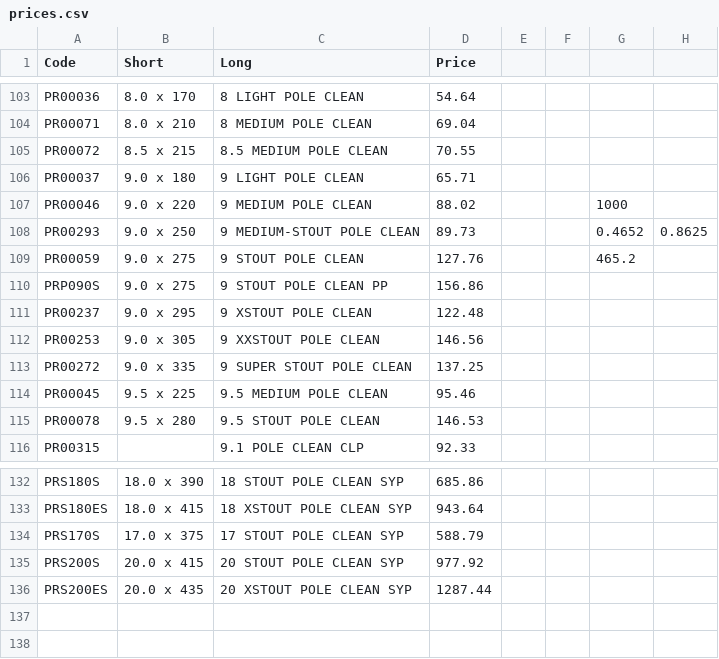
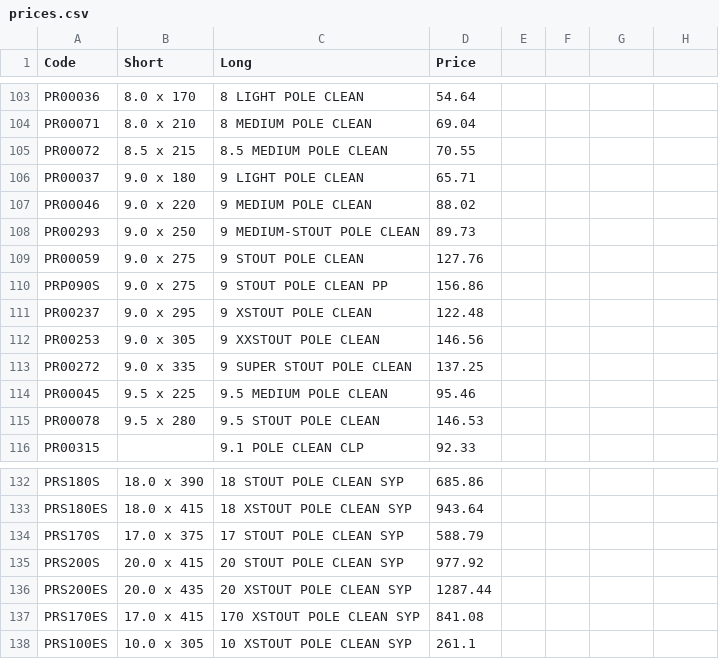
Before and after one commit to dermottlosty-sudo/rejectdata, a CSV file: prices.csv, drawn as a sheet; only a part is shown, gaps mark what is left out; the diff names each change by its address in the sheet, - before the commit and + after, or states it on an @@ line.

Commit message:
Add files via upload

```diff
--- a/prices.csv
+++ b/prices.csv
-G107: 1000
+G107: (empty)
-G108: 0.4652
+G108: (empty)
-H108: 0.8625
+H108: (empty)
-G109: 465.2
+G109: (empty)
+row 137: PRS170ES | 17.0 x 415 | 170 XSTOUT POLE CLEAN SYP | 841.08
+row 138: PRS100ES | 10.0 x 305 | 10 XSTOUT POLE CLEAN SYP | 261.1
```
